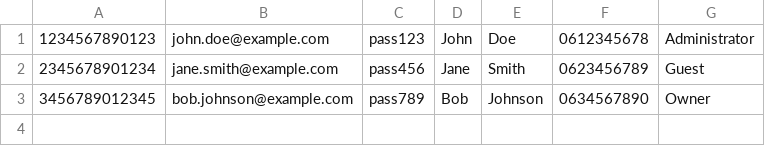
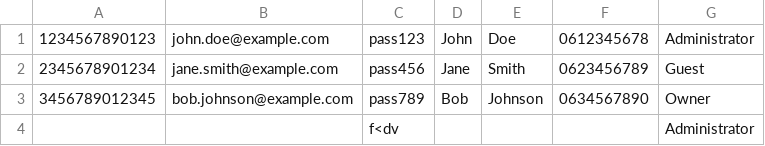
Before and after one commit to FKasavica/BookingAppNizaOcena, a CSV file: BookingAppNizaOcena/Resources/Data/users.csv, drawn as a sheet.

Commit message:
feat/view_base_+_registration
UserView
RegistrationView
RelayCommand
ViewModels

```diff
--- a/BookingAppNizaOcena/Resources/Data/users.csv
+++ b/BookingAppNizaOcena/Resources/Data/users.csv
@@ -3 +3,2 @@
 3456789012345|bob.johnson@example.com|pass789|Bob|Johnson|0634567890|Owner
+||f<dv||||Administrator
```
Also changed, not shown: 11 other files.
